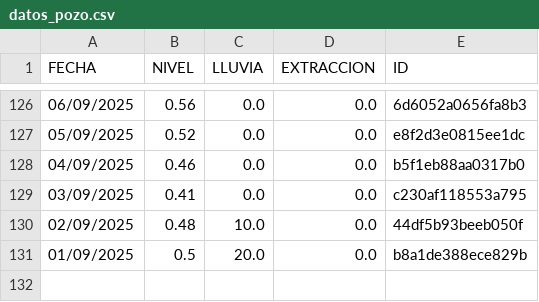
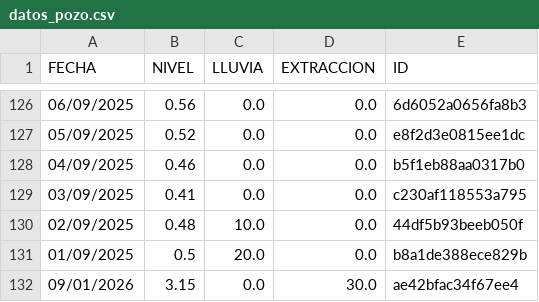
Before and after one commit to AndresPaladino/hidropal, a CSV file: datos_pozo.csv, drawn as a sheet; only a part is shown, gaps mark what is left out; the diff names each change by its address in the sheet, - before the commit and + after, or states it on an @@ line.

Commit message:
chore(data): add row 09/01/2026

```diff
--- a/datos_pozo.csv
+++ b/datos_pozo.csv
+row 132: 09/01/2026 | 3.15 | 0.0 | 30.0 | ae42bfac34f67ee4
```
